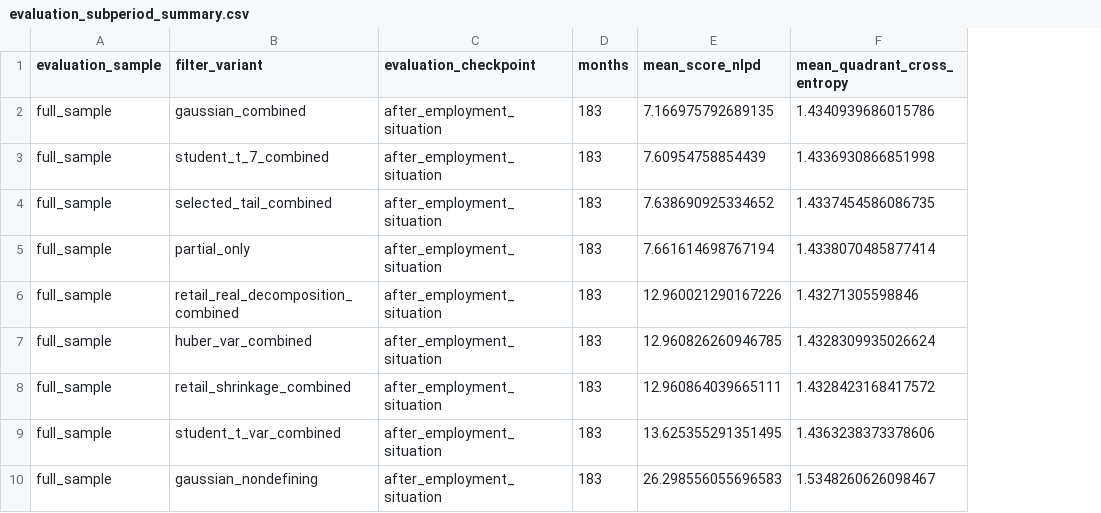
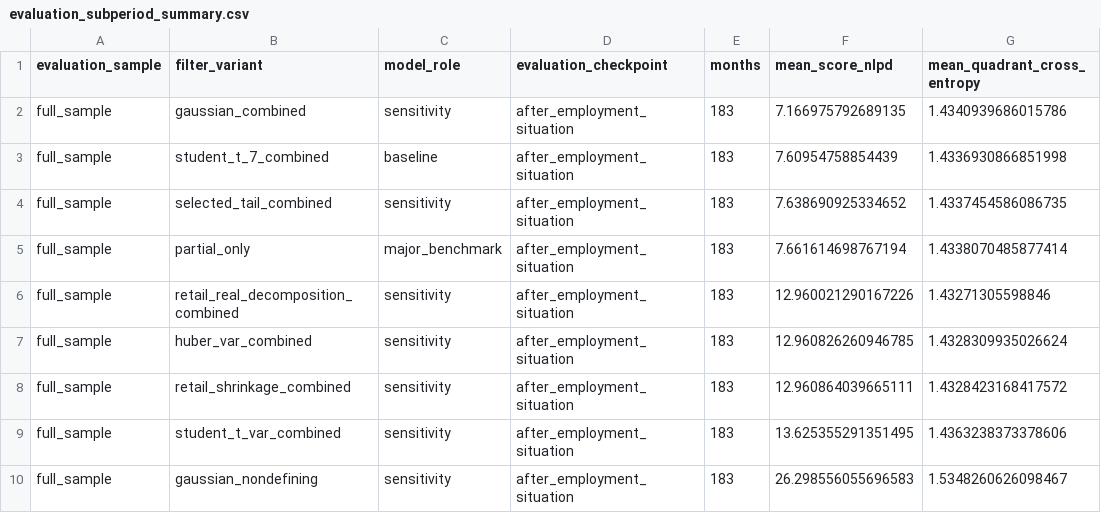
Before and after one commit to GavinHuang0/global-macro-regime-allocation, a CSV file: results/published/m02_soft_composite/inference_sensitivities/evaluation_subperiod_summary.csv, drawn as a sheet; only a part is shown; the diff names each change by its address in the sheet, - before the commit and + after, or states it on an @@ line.

Commit message:
M02. Current block sensitivity

```diff
--- a/results/published/m02_soft_composite/inference_sensitivities/evaluation_subperiod_summary.csv
+++ b/results/published/m02_soft_composite/inference_sensitivities/evaluation_subperiod_summary.csv
+column C (model_role), rows 2-10: sensitivity | baseline | sensitivity | major_benchmark | sensitivity | sensitivity | sensitivity | sensitivity | sensitivity
```
Also changed, not shown: results/published/m02_soft_composite/inference_sensitivities/evaluation_summary.csv, results/published/m02_soft_composite/inference_sensitivities/latest_marginals.csv, 54 other files.
